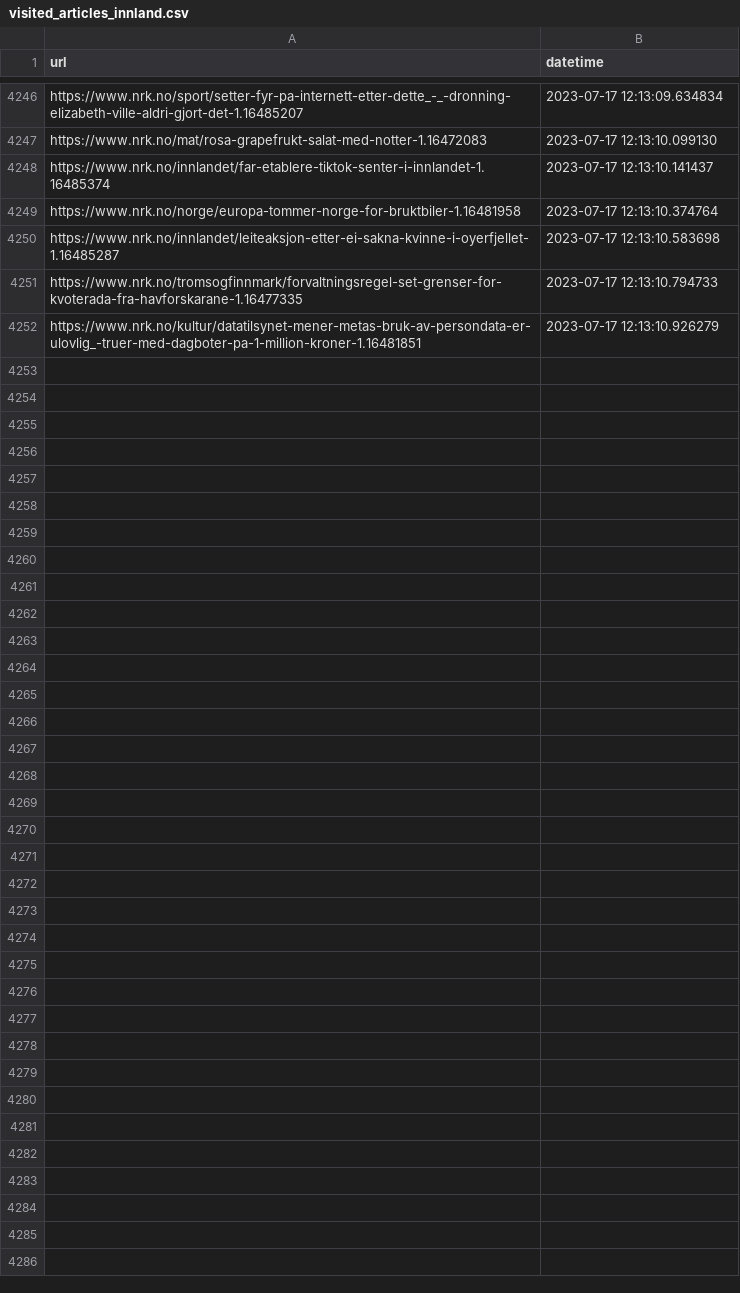
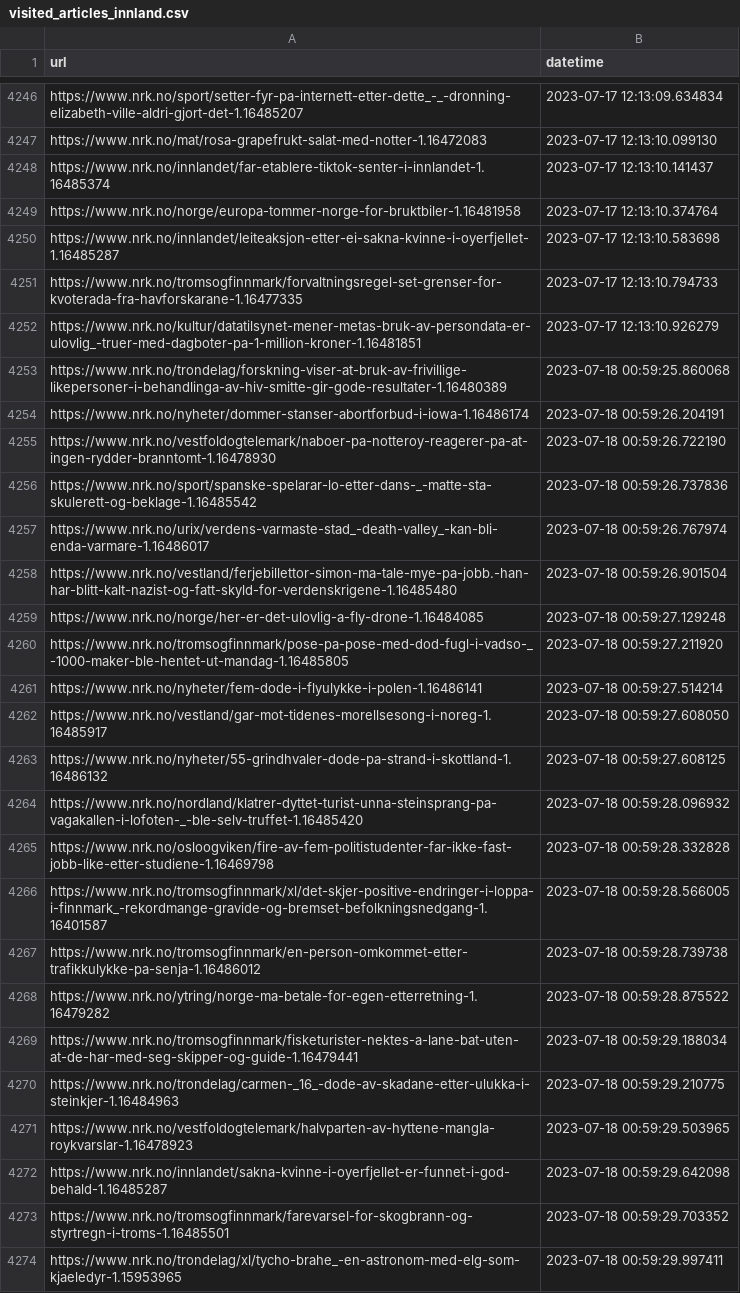
Before and after one commit to EllingOftedal/GIS-Blog, a CSV file: scripts/nrk/inland/results/visited_articles_innland.csv, drawn as a sheet; only a part is shown, gaps mark what is left out; the diff names each change by its address in the sheet, - before the commit and + after, or states it on an @@ line.

```diff
--- a/scripts/nrk/inland/results/visited_articles_innland.csv
+++ b/scripts/nrk/inland/results/visited_articles_innland.csv
+row 4253: https://www.nrk.no/trondelag/forskning-viser-at-bruk-av-frivillige-likepersoner-i-behandlinga-av-hiv-smitte-gir-gode-resultater-1.16480389 | 2023-07-18 00:59:25.860068
+row 4254: https://www.nrk.no/nyheter/dommer-stanser-abortforbud-i-iowa-1.16486174 | 2023-07-18 00:59:26.204191
+row 4255: https://www.nrk.no/vestfoldogtelemark/naboer-pa-notteroy-reagerer-pa-at-ingen-rydder-branntomt-1.16478930 | 2023-07-18 00:59:26.722190
+row 4256: https://www.nrk.no/sport/spanske-spelarar-lo-etter-dans-_-matte-sta-skulerett-og-beklage-1.16485542 | 2023-07-18 00:59:26.737836
+row 4257: https://www.nrk.no/urix/verdens-varmaste-stad_-death-valley_-kan-bli-enda-varmare-1.16486017 | 2023-07-18 00:59:26.767974
+row 4258: https://www.nrk.no/vestland/ferjebillettor-simon-ma-tale-mye-pa-jobb.-han-har-blitt-kalt-nazist-og-fatt-skyld-for-verdenskrigene-1.16485480 | 2023-07-18 00:59:26.901504
+row 4259: https://www.nrk.no/norge/her-er-det-ulovlig-a-fly-drone-1.16484085 | 2023-07-18 00:59:27.129248
+row 4260: https://www.nrk.no/tromsogfinnmark/pose-pa-pose-med-dod-fugl-i-vadso-_-1000-maker-ble-hentet-ut-mandag-1.16485805 | 2023-07-18 00:59:27.211920
+row 4261: https://www.nrk.no/nyheter/fem-dode-i-flyulykke-i-polen-1.16486141 | 2023-07-18 00:59:27.514214
+row 4262: https://www.nrk.no/vestland/gar-mot-tidenes-morellsesong-i-noreg-1.16485917 | 2023-07-18 00:59:27.608050
+row 4263: https://www.nrk.no/nyheter/55-grindhvaler-dode-pa-strand-i-skottland-1.16486132 | 2023-07-18 00:59:27.608125
+row 4264: https://www.nrk.no/nordland/klatrer-dyttet-turist-unna-steinsprang-pa-vagakallen-i-lofoten-_-ble-selv-truffet-1.16485420 | 2023-07-18 00:59:28.096932
+row 4265: https://www.nrk.no/osloogviken/fire-av-fem-politistudenter-far-ikke-fast-jobb-like-etter-studiene-1.16469798 | 2023-07-18 00:59:28.332828
+row 4266: https://www.nrk.no/tromsogfinnmark/xl/det-skjer-positive-endringer-i-loppa-i-finnmark_-rekordmange-gravide-og-bremset-befolkningsnedgang-1.16401587 | 2023-07-18 00:59:28.566005
+row 4267: https://www.nrk.no/tromsogfinnmark/en-person-omkommet-etter-trafikkulykke-pa-senja-1.16486012 | 2023-07-18 00:59:28.739738
+row 4268: https://www.nrk.no/ytring/norge-ma-betale-for-egen-etterretning-1.16479282 | 2023-07-18 00:59:28.875522
+row 4269: https://www.nrk.no/tromsogfinnmark/fisketurister-nektes-a-lane-bat-uten-at-de-har-med-seg-skipper-og-guide-1.16479441 | 2023-07-18 00:59:29.188034
+row 4270: https://www.nrk.no/trondelag/carmen-_16_-dode-av-skadane-etter-ulukka-i-steinkjer-1.16484963 | 2023-07-18 00:59:29.210775
+row 4271: https://www.nrk.no/vestfoldogtelemark/halvparten-av-hyttene-mangla-roykvarslar-1.16478923 | 2023-07-18 00:59:29.503965
+row 4272: https://www.nrk.no/innlandet/sakna-kvinne-i-oyerfjellet-er-funnet-i-god-behald-1.16485287 | 2023-07-18 00:59:29.642098
+row 4273: https://www.nrk.no/tromsogfinnmark/farevarsel-for-skogbrann-og-styrtregn-i-troms-1.16485501 | 2023-07-18 00:59:29.703352
+row 4274: https://www.nrk.no/trondelag/xl/tycho-brahe_-en-astronom-med-elg-som-kjaeledyr-1.15953965 | 2023-07-18 00:59:29.997411
```
Also changed, not shown: scripts/nrk/global/results/visited_articles_country.csv, 1 other file.
